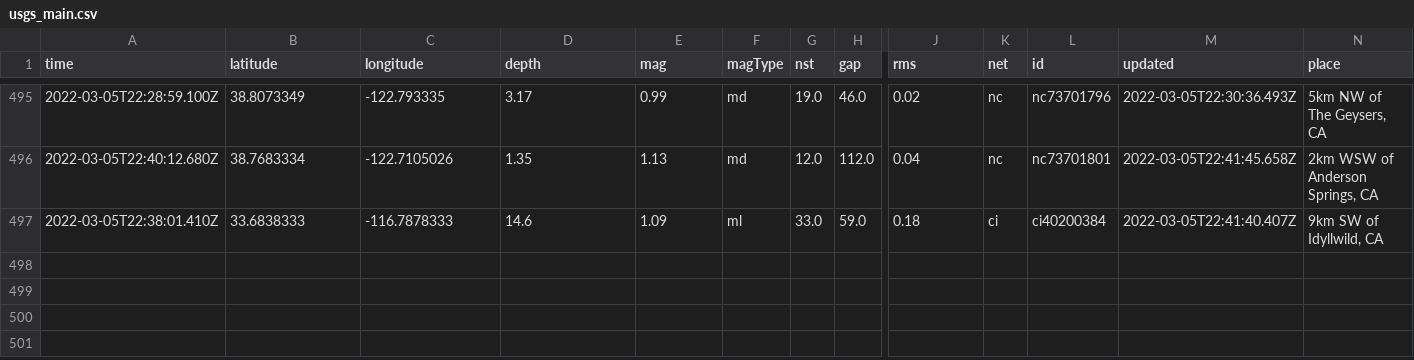
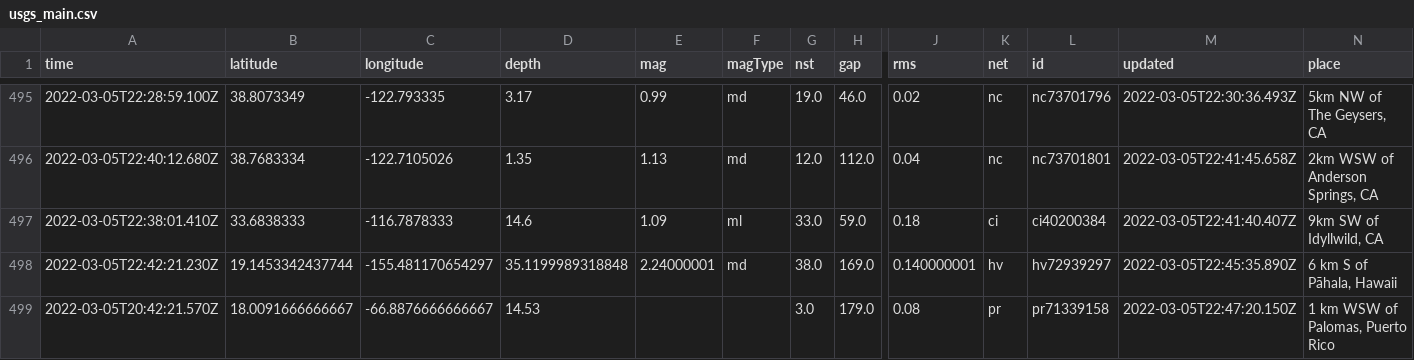
Before and after one commit to johnstont05/nicar22-github-actions, a CSV file: usgs_main.csv, drawn as a sheet; only a part is shown, gaps mark what is left out; rows hold the shown columns only; the diff names each change by its address in the sheet, - before the commit and + after, or states it on an @@ line.

```diff
--- a/usgs_main.csv
+++ b/usgs_main.csv
+row 498: 2022-03-05T22:42:21.230Z | 19.1453342437744 | -155.481170654297 | 35.1199989318848 | 2.24000001 | md | 38.0 | 169.0 | 0.140000001 | hv | hv72939297 | 2022-03-05T22:45:35.890Z | 6 km S of Pāhala, Hawaii
+row 499: 2022-03-05T20:42:21.570Z | 18.0091666666667 | -66.8876666666667 | 14.53 |  |  | 3.0 | 179.0 | 0.08 | pr | pr71339158 | 2022-03-05T22:47:20.150Z | 1 km WSW of Palomas, Puerto Rico
```
Also changed, not shown: usgs_current.csv.
